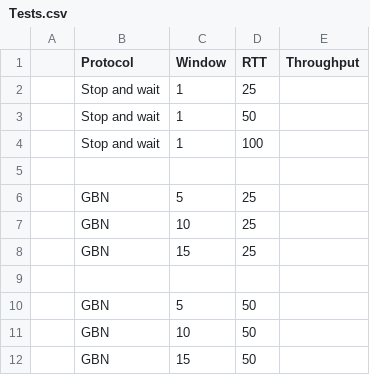
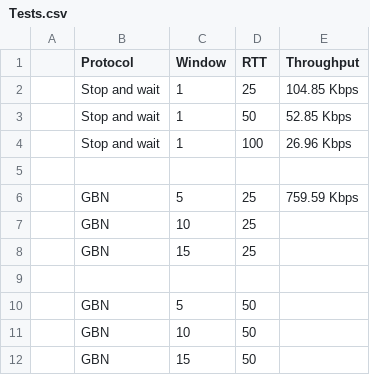
Before and after one commit to rasmusjs/DATA2410-1-23V-Datanettverk-og-skytjenester-Portfolio-2--Data-Reliable-Transport-Protocol, a CSV file: Tests.csv, drawn as a sheet; only a part is shown.

```diff
--- a/Tests.csv
+++ b/Tests.csv
@@ -1,7 +1,7 @@
 ,Protocol,Window,RTT,Throughput
-,Stop and wait,1,25,
-,Stop and wait,1,50,
-,Stop and wait,1,100,
+,Stop and wait,1,25,104.85 Kbps
+,Stop and wait,1,50,52.85 Kbps
+,Stop and wait,1,100,26.96 Kbps
 ,,,,
-,GBN,5,25,
+,GBN,5,25,759.59 Kbps
 ,GBN,10,25,
```
Also changed, not shown: 7 other files.
